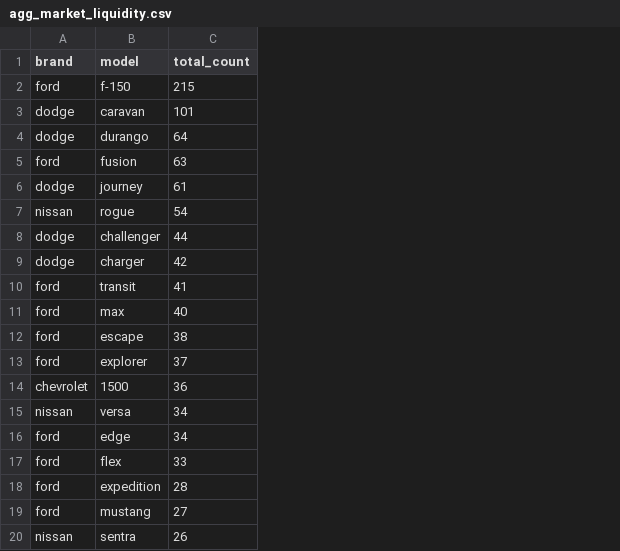
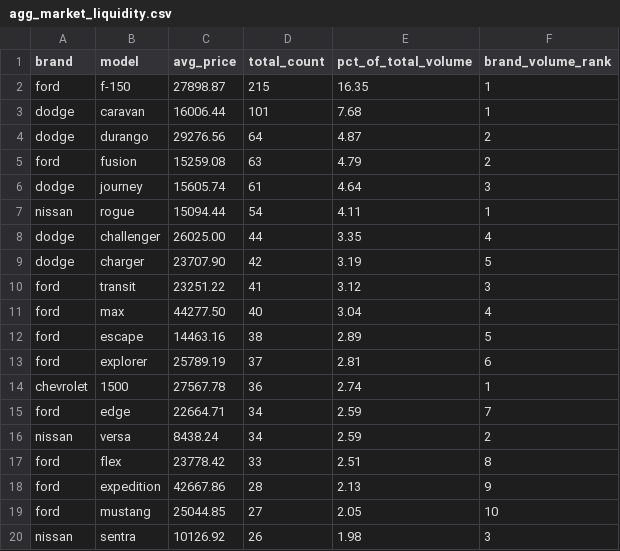
Before and after one commit to nguyendylan164-droid/dealership-inventory-strategy, a CSV file: dashboard_exports/agg_market_liquidity.csv, drawn as a sheet; only a part is shown; the diff covers the shown part only; the diff names each change by its address in the sheet, - before the commit and + after, or states it on an @@ line.

Commit message:
Finalize SQL queries, executive report, and repository documentation
- Refine SQL scripts (state_avg_prices, age_depreciation, fmv_by_cohorts, market_liquidity_volume) with window functions and remove the Big 4 filter from market_liquidity_volume.sql to compute true market-wide volume share
- Regenerate pre-aggregated CSV exports for separate Tableau data sources
- Add finalized executive case study (deliverables/case_study_report.pdf) and move updated dashboard assets into deliverables/
- Update README.md with finalized technical pipeline, Executive TL;DR, and deliverables/ folder structure

```diff
--- a/dashboard_exports/agg_market_liquidity.csv
+++ b/dashboard_exports/agg_market_liquidity.csv
+column C (avg_price), rows 2-14: 27898.87 | 16006.44 | 29276.56 | 15259.08 | 15605.74 | 15094.44 | 26025.00 | 23707.90 | 23251.22 | 44277.50 | 14463.16 | 25789.19 | 27567.78; rows 16-20: 8438.24 | 23778.42 | 42667.86 | 25044.85 | 10126.92
+column E (pct_of_total_volume), rows 2-14: 16.35 | 7.68 | 4.87 | 4.79 | 4.64 | 4.11 | 3.35 | 3.19 | 3.12 | 3.04 | 2.89 | 2.81 | 2.74; rows 16-20: 2.59 | 2.51 | 2.13 | 2.05 | 1.98
+column F (brand_volume_rank), rows 2-14: 1 | 1 | 2 | 2 | 3 | 1 | 4 | 5 | 3 | 4 | 5 | 6 | 1; rows 16-20: 2 | 8 | 9 | 10 | 3
@@ row 16 moved to row 15: ford @@
```
Also changed, not shown: 33 moved rows elsewhere in this file, dashboard_exports/agg_fmv_by_cohorts.csv, dashboard_exports/agg_regional_price.csv, 11 other files.
